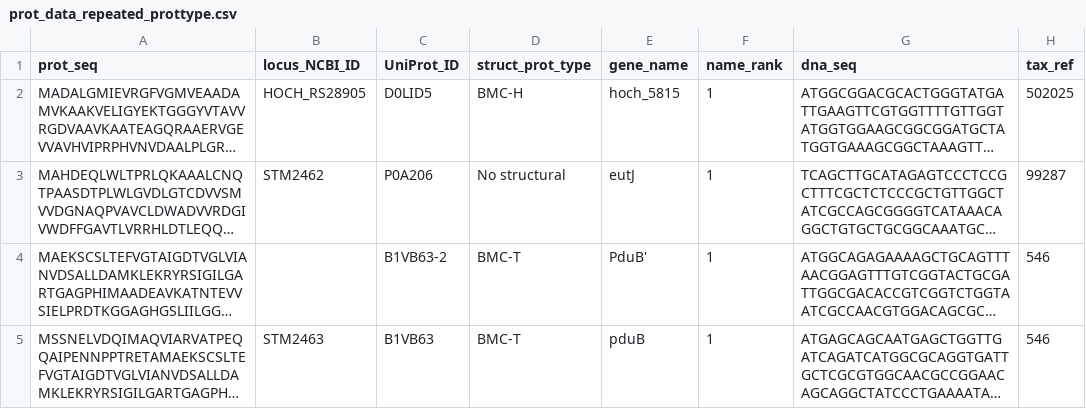
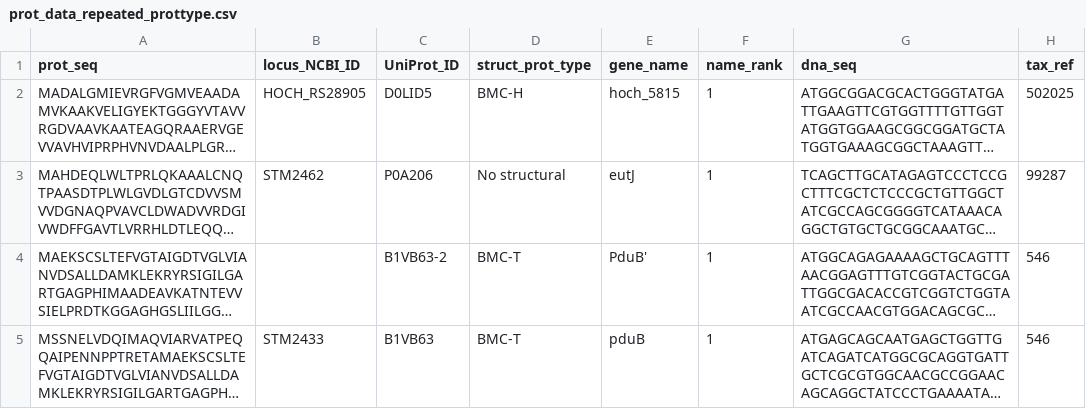
Before and after one commit to monserrj/BMC-database, a CSV file: data/raw/prot_info/prot_data_repeated_prottype.csv, drawn as a sheet; only a part is shown; long unchanged cells end in …; the diff names each change by its address in the sheet, - before the commit and + after, or states it on an @@ line.

```diff
--- a/data/raw/prot_info/prot_data_repeated_prottype.csv
+++ b/data/raw/prot_info/prot_data_repeated_prottype.csv
-B5 (locus_NCBI_ID): STM2463
+B5 (locus_NCBI_ID): STM2433
```
Also changed, not shown: data/raw/prot_info/prot_data_repeated_protseq_stop.csv, data/raw/prot_info/prot_data_repeated_uniprot_stop.csv, 3 other files.
